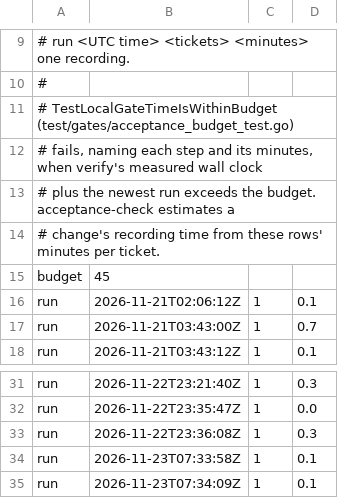
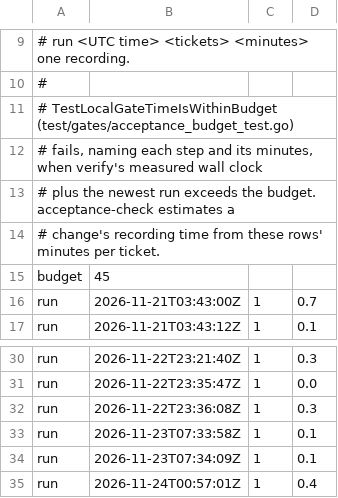
Before and after one commit to txn2/mcp-data-platform, a TSV file: scripts/acceptance-runs.tsv, drawn as a sheet; only a part is shown, gaps mark what is left out; removed rows and columns are numbered as before the commit, all else as after; the diff names each change by its address in the sheet, - before the commit and + after, or states it on an @@ line.

```diff
--- a/scripts/acceptance-runs.tsv
+++ b/scripts/acceptance-runs.tsv
-row 16: run | 2026-11-21T02:06:12Z | 1 | 0.1
+row 35: run | 2026-11-24T00:57:01Z | 1 | 0.4
```
Also changed, not shown: 32 other files.
